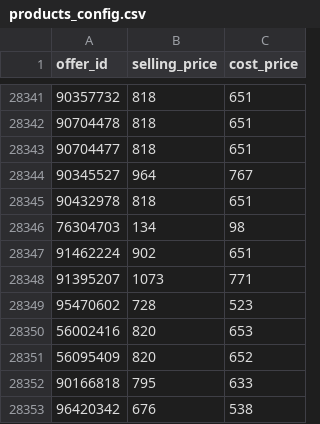
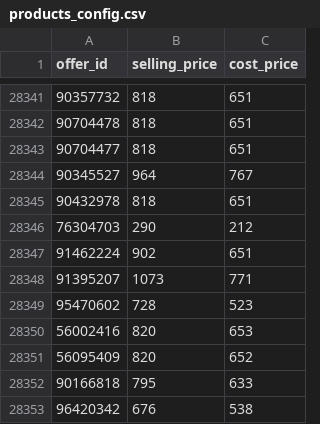
Before and after one commit to Apprompt/takealot-repricing-engine-fresh, a CSV file: products_config.csv, drawn as a sheet; only a part is shown, gaps mark what is left out.

Commit message:
Fix: Remove pandas dependency and update config

```diff
--- a/products_config.csv
+++ b/products_config.csv
@@ -28345,3 +28345,3 @@
 90432978,818,651
-76304703,134,98
+76304703,290,212
 91462224,902,651
```
